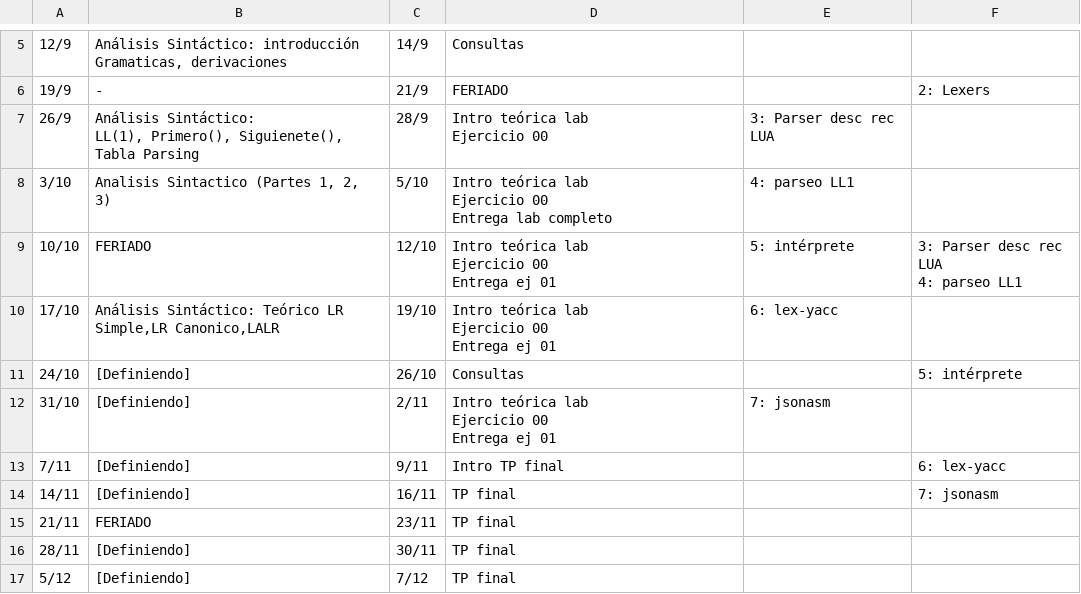
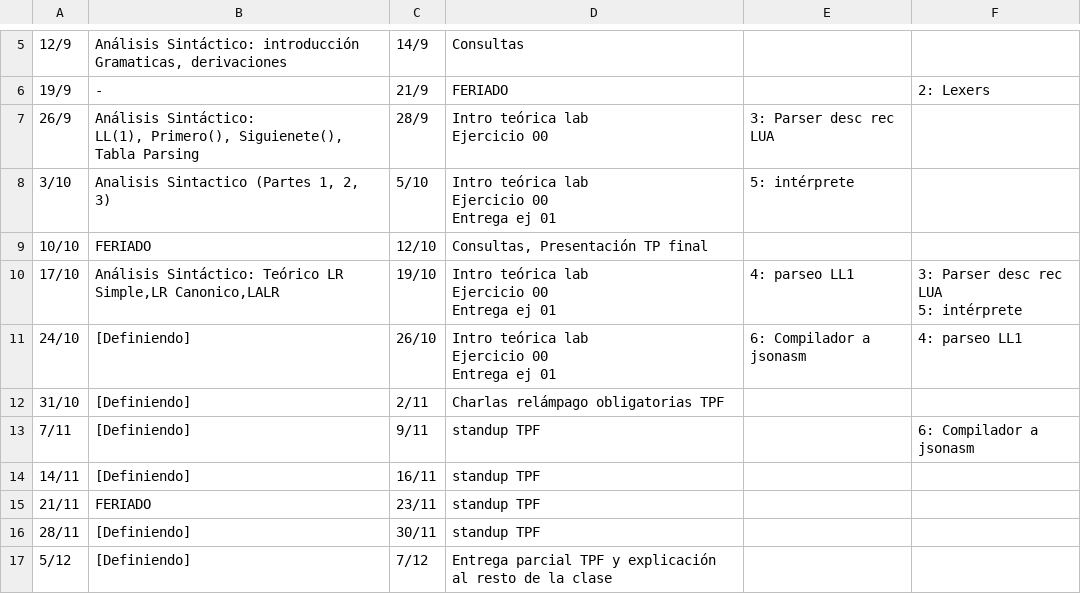
Before and after one commit to pakoy3k/Automatas, a CSV file: static/calendario_2022_2.csv, drawn as a sheet; only a part is shown, gaps mark what is left out.

Commit message:
Nueva modificación calendario

```diff
--- a/static/calendario_2022_2.csv
+++ b/static/calendario_2022_2.csv
@@ -22,20 +22,18 @@ LL(1), Primero(), Siguienete(), Tabla Parsing",28/9,"Intro teórica lab
 Ejercicio 00",3: Parser desc rec LUA,
-3/10,"Analisis Sintactico (Partes 1, 2, 3)",5/10,"Intro teórica lab
-Ejercicio 00
-Entrega lab completo",4: parseo LL1,
-10/10,FERIADO,12/10,"Intro teórica lab
-Ejercicio 00
-Entrega ej 01",5: intérprete,"3: Parser desc rec LUA
-4: parseo LL1"
-17/10,"Análisis Sintáctico: Teórico LR Simple,LR Canonico,LALR",19/10,"Intro teórica lab
-Ejercicio 00
-Entrega ej 01",6: lex-yacc,
-24/10,[Definiendo],26/10,Consultas,,5: intérprete
-31/10,[Definiendo],2/11,"Intro teórica lab
-Ejercicio 00
-Entrega ej 01",7: jsonasm,
-7/11,[Definiendo],9/11,Intro TP final,,6: lex-yacc
-14/11,[Definiendo],16/11,TP final,,7: jsonasm
-21/11,FERIADO,23/11,TP final,,
-28/11,[Definiendo],30/11,TP final,,
-5/12,[Definiendo],7/12,TP final,,
+3/10,"Analisis Sintactico (Partes 1, 2, 3)",5/10,"Intro teórica lab
+Ejercicio 00
+Entrega ej 01",5: intérprete,
+10/10,FERIADO,12/10,"Consultas, Presentación TP final",,
+17/10,"Análisis Sintáctico: Teórico LR Simple,LR Canonico,LALR",19/10,"Intro teórica lab
+Ejercicio 00
+Entrega ej 01",4: parseo LL1,"3: Parser desc rec LUA
+5: intérprete"
+24/10,[Definiendo],26/10,"Intro teórica lab
+Ejercicio 00
+Entrega ej 01",6: Compilador a jsonasm,4: parseo LL1
+31/10,[Definiendo],2/11,Charlas relámpago obligatorias TPF,,
+7/11,[Definiendo],9/11,standup TPF,,6: Compilador a jsonasm
+14/11,[Definiendo],16/11,standup TPF,,
+21/11,FERIADO,23/11,standup TPF,,
+28/11,[Definiendo],30/11,standup TPF,,
+5/12,[Definiendo],7/12,Entrega parcial TPF y explicación al resto de la clase,,
```
